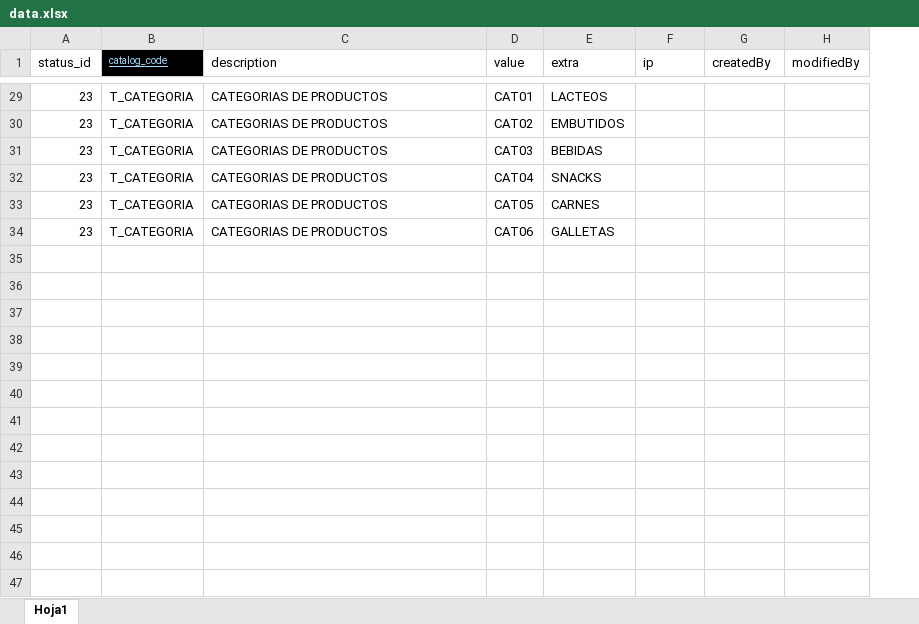
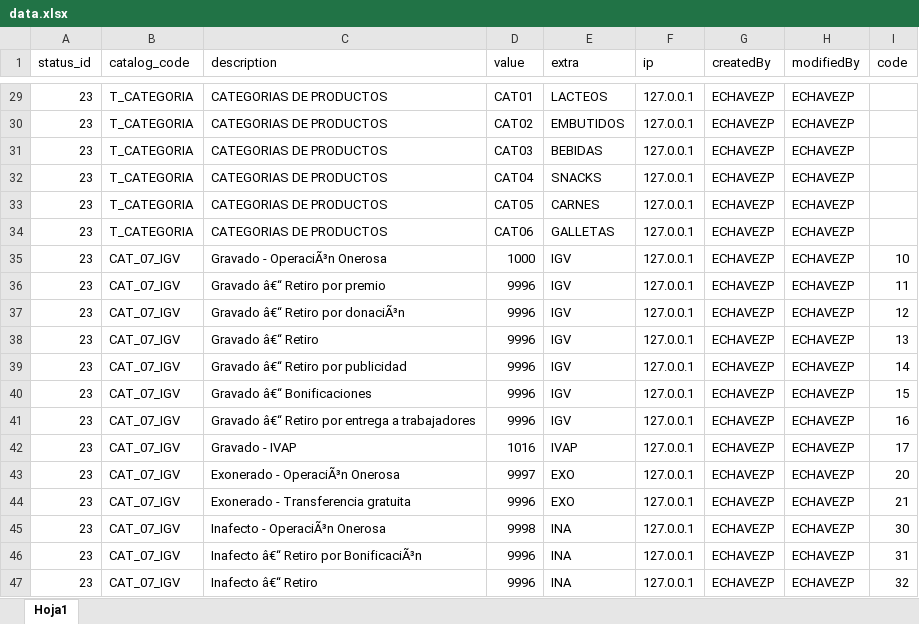
Before and after one commit to mauriciochavezpe/SIS_FACTURALOPE, an Excel workbook: assets/data.xlsx, sheet Hoja1, drawn as a sheet; only a part is shown, gaps mark what is left out; values as stored, in another font and other column widths than the file's, no borders; the diff covers the shown part only; the diff names each change by its address in the sheet, - before the commit and + after, or states it on an @@ line.

```diff
--- a/assets/data.xlsx (sheet Hoja1)
+++ b/assets/data.xlsx (sheet Hoja1)
+column I (code), empty
@@ B1 underline: on → off, fill: #000000 → none, text colour: #9CDCFE → black, text size: larger @@
-F29:F34 (ip): (empty)
+F29:F34 (ip): 127.0.0.1
-G29:G34 (createdBy): (empty)
+G29:G34 (createdBy): ECHAVEZP
-H29:H34 (modifiedBy): (empty)
+H29:H34 (modifiedBy): ECHAVEZP
+row 35: 23 | CAT_07_IGV | Gravado - OperaciÃ³n Onerosa | 1000 | IGV | 127.0.0.1 | ECHAVEZP | ECHAVEZP | 10
+row 36: 23 | CAT_07_IGV | Gravado â€“ Retiro por premio | 9996 | IGV | 127.0.0.1 | ECHAVEZP | ECHAVEZP | 11
+row 37: 23 | CAT_07_IGV | Gravado â€“ Retiro por donaciÃ³n | 9996 | IGV | 127.0.0.1 | ECHAVEZP | ECHAVEZP | 12
+row 38: 23 | CAT_07_IGV | Gravado â€“ Retiro | 9996 | IGV | 127.0.0.1 | ECHAVEZP | ECHAVEZP | 13
+row 39: 23 | CAT_07_IGV | Gravado â€“ Retiro por publicidad | 9996 | IGV | 127.0.0.1 | ECHAVEZP | ECHAVEZP | 14
+row 40: 23 | CAT_07_IGV | Gravado â€“ Bonificaciones | 9996 | IGV | 127.0.0.1 | ECHAVEZP | ECHAVEZP | 15
+row 41: 23 | CAT_07_IGV | Gravado â€“ Retiro por entrega a trabajadores | 9996 | IGV | 127.0.0.1 | ECHAVEZP | ECHAVEZP | 16
+row 42: 23 | CAT_07_IGV | Gravado - IVAP | 1016 | IVAP | 127.0.0.1 | ECHAVEZP | ECHAVEZP | 17
+row 43: 23 | CAT_07_IGV | Exonerado - OperaciÃ³n Onerosa | 9997 | EXO | 127.0.0.1 | ECHAVEZP | ECHAVEZP | 20
+row 44: 23 | CAT_07_IGV | Exonerado - Transferencia gratuita | 9996 | EXO | 127.0.0.1 | ECHAVEZP | ECHAVEZP | 21
+row 45: 23 | CAT_07_IGV | Inafecto - OperaciÃ³n Onerosa | 9998 | INA | 127.0.0.1 | ECHAVEZP | ECHAVEZP | 30
+row 46: 23 | CAT_07_IGV | Inafecto â€“ Retiro por BonificaciÃ³n | 9996 | INA | 127.0.0.1 | ECHAVEZP | ECHAVEZP | 31
+row 47: 23 | CAT_07_IGV | Inafecto â€“ Retiro | 9996 | INA | 127.0.0.1 | ECHAVEZP | ECHAVEZP | 32
```
Also changed, not shown: 18 added rows, 36 edited cells and cell formats elsewhere in this sheet, 27 other files.
